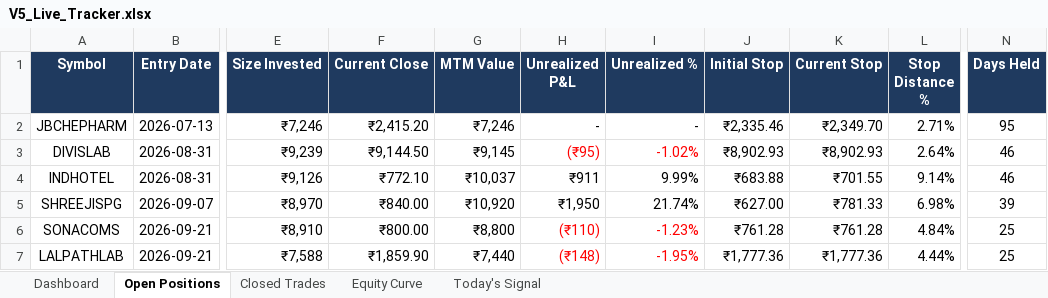
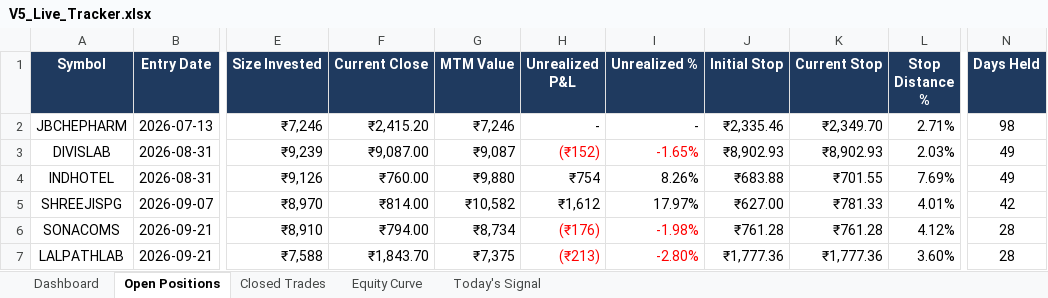
Before and after one commit to shubhamkrpal3-web/v5-stockpicker, an Excel workbook: V5_Live_Tracker.xlsx, sheet Open Positions, drawn as a sheet; only a part is shown, gaps mark what is left out; values as stored, in another font and other column widths than the file's, no borders; conditional formats not drawn; the diff covers the shown part only; the diff names each change by its address in the sheet, - before the commit and + after, or states it on an @@ line.

```diff
--- a/V5_Live_Tracker.xlsx (sheet Open Positions)
+++ b/V5_Live_Tracker.xlsx (sheet Open Positions)
-N2 (Days Held): 95
+N2 (Days Held): 98
-F3 (Current Close): ₹9,144.50
+F3 (Current Close): ₹9,087.00
-G3 (MTM Value): ₹9,145
+G3 (MTM Value): ₹9,087
-H3 (Unrealized P&L): (₹95)
+H3 (Unrealized P&L): (₹152)
-I3 (Unrealized %): -1.02%
+I3 (Unrealized %): -1.65%
-L3 (Stop Distance %): 2.64%
+L3 (Stop Distance %): 2.03%
-N3:N4 (Days Held): 46
+N3:N4 (Days Held): 49
-F4 (Current Close): ₹772.10
+F4 (Current Close): ₹760.00
-G4 (MTM Value): ₹10,037
+G4 (MTM Value): ₹9,880
-H4 (Unrealized P&L): ₹911
+H4 (Unrealized P&L): ₹754
-I4 (Unrealized %): 9.99%
+I4 (Unrealized %): 8.26%
-L4 (Stop Distance %): 9.14%
+L4 (Stop Distance %): 7.69%
-F5 (Current Close): ₹840.00
+F5 (Current Close): ₹814.00
-G5 (MTM Value): ₹10,920
+G5 (MTM Value): ₹10,582
-H5 (Unrealized P&L): ₹1,950
+H5 (Unrealized P&L): ₹1,612
-I5 (Unrealized %): 21.74%
+I5 (Unrealized %): 17.97%
-L5 (Stop Distance %): 6.98%
+L5 (Stop Distance %): 4.01%
-N5 (Days Held): 39
+N5 (Days Held): 42
-F6 (Current Close): ₹800.00
+F6 (Current Close): ₹794.00
-G6 (MTM Value): ₹8,800
+G6 (MTM Value): ₹8,734
-H6 (Unrealized P&L): (₹110)
+H6 (Unrealized P&L): (₹176)
-I6 (Unrealized %): -1.23%
+I6 (Unrealized %): -1.98%
-L6 (Stop Distance %): 4.84%
+L6 (Stop Distance %): 4.12%
-N6:N7 (Days Held): 25
+N6:N7 (Days Held): 28
-F7 (Current Close): ₹1,859.90
+F7 (Current Close): ₹1,843.70
-G7 (MTM Value): ₹7,440
+G7 (MTM Value): ₹7,375
-H7 (Unrealized P&L): (₹148)
+H7 (Unrealized P&L): (₹213)
-I7 (Unrealized %): -1.95%
+I7 (Unrealized %): -2.80%
-L7 (Stop Distance %): 4.44%
+L7 (Stop Distance %): 3.60%
```
Also changed, not shown: 2 added rows and 42 edited cells elsewhere in this sheet, sheet Today's Signal, sheet Dashboard, sheet Equity Curve, 11 other files.
